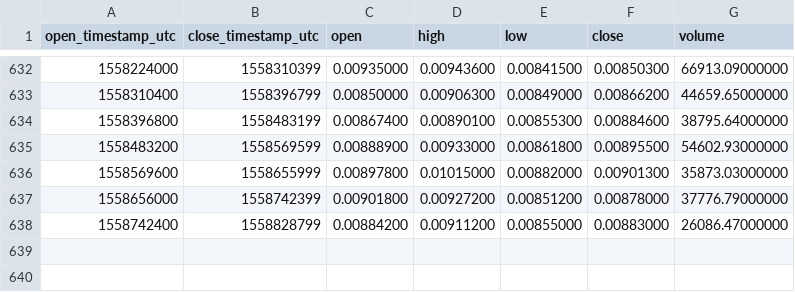
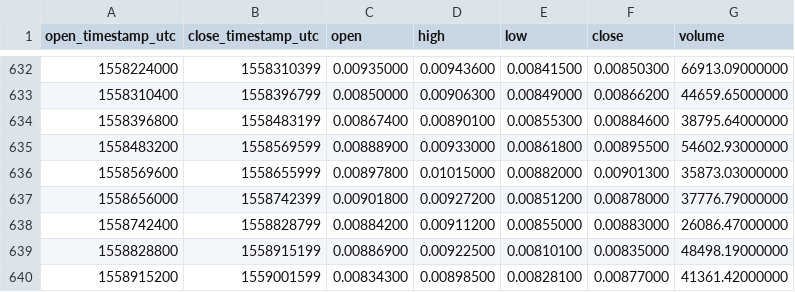
Before and after one commit to cryptobigbro/binance-WTCETH, a CSV file: binance-WTCETH-1d.csv, drawn as a sheet; only a part is shown, gaps mark what is left out.

Commit message:
Update OHLCV data.

```diff
--- a/binance-WTCETH-1d.csv
+++ b/binance-WTCETH-1d.csv
@@ -638 +638,3 @@ open_timestamp_utc,close_timestamp_utc,open,high,low,close,volume
 1558742400,1558828799,0.00884200,0.00911200,0.00855000,0.00883000,26086.47000000
+1558828800,1558915199,0.00886900,0.00922500,0.00810100,0.00835000,48498.19000000
+1558915200,1559001599,0.00834300,0.00898500,0.00828100,0.00877000,41361.42000000
```
Also changed, not shown: 1 other file.
